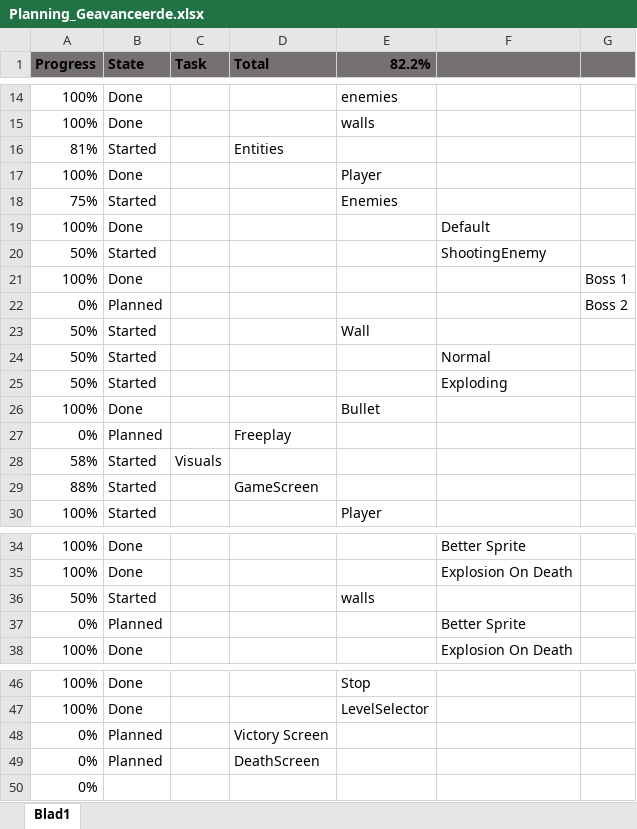
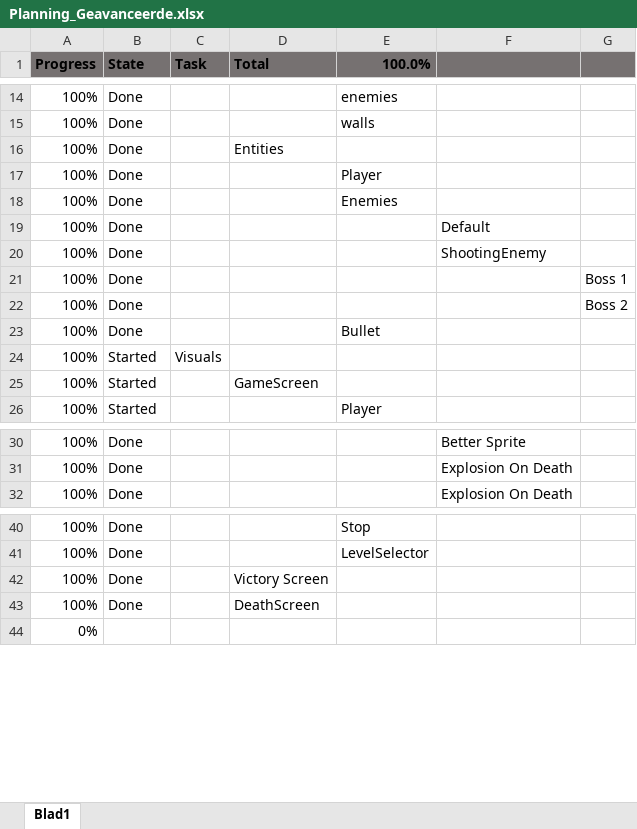
Before and after one commit to centmeteenvin/4-Geavanceerde-Programeertechnieken, an Excel workbook: Planning_Geavanceerde.xlsx, sheet Blad1, drawn as a sheet; only a part is shown, gaps mark what is left out; values as stored, in another font and other column widths than the file's, no borders; conditional formats not drawn; removed rows and columns are numbered as before the commit, all else as after; the diff covers the shown part only; the diff names each change by its address in the sheet, - before the commit and + after, or states it on an @@ line.

Commit message:
Better thread

```diff
--- a/Planning_Geavanceerde.xlsx (sheet Blad1)
+++ b/Planning_Geavanceerde.xlsx (sheet Blad1)
-E1: 82.2%
+E1: 100.0%
-row 16: 81% | Started |  | Entities
+row 16: 100% | Done |  | Entities
-row 18: 75% | Started |  |  | Enemies
+row 18: 100% | Done |  |  | Enemies
-row 20: 50% | Started |  |  |  | ShootingEnemy
+row 20: 100% | Done |  |  |  | ShootingEnemy
-row 22: 0% | Planned |  |  |  |  | Boss 2
-row 23: 50% | Started |  |  | Wall
-row 24: 50% | Started |  |  |  | Normal
-row 25: 50% | Started |  |  |  | Exploding
+row 22: 100% | Done |  |  |  |  | Boss 2
-row 27: 0% | Planned |  | Freeplay
-A24 (Progress): 58%
+A24 (Progress): 100%
-A25 (Progress): 88%
+A25 (Progress): 100%
-row 36: 50% | Started |  |  | walls
-row 37: 0% | Planned |  |  |  | Better Sprite
-row 48: 0% | Planned |  | Victory Screen
-row 49: 0% | Planned |  | DeathScreen
+row 42: 100% | Done |  | Victory Screen
+row 43: 100% | Done |  | DeathScreen
```
Also changed, not shown: 1 edited cell elsewhere in this sheet, formulas that keep their value, 8 other files.
